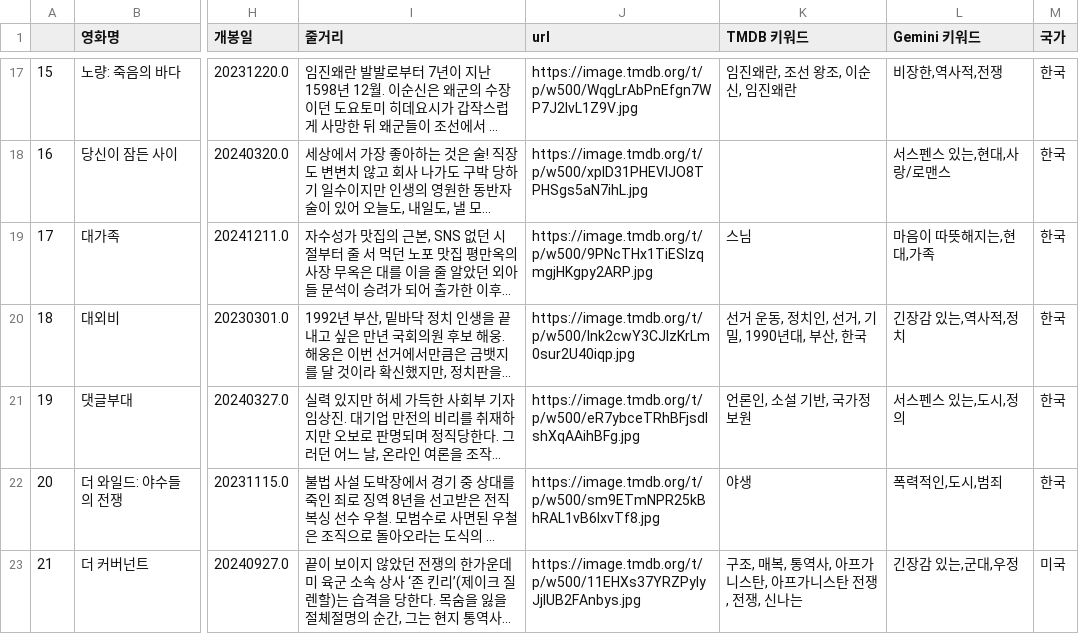
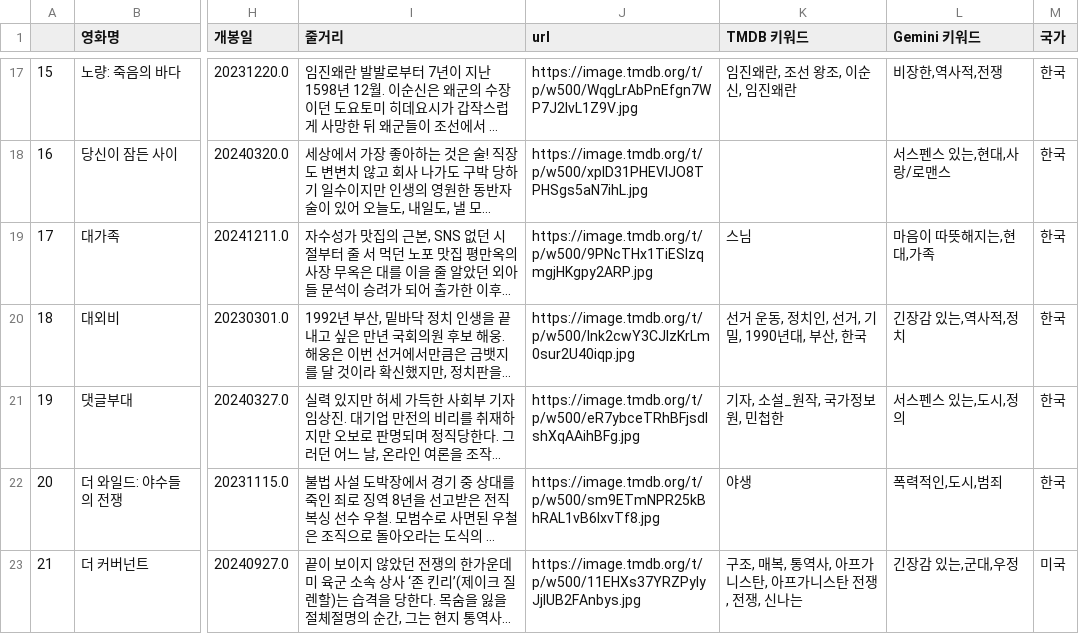
Before and after one commit to leejeongyeon-111/mysuni-SKreen, a CSV file: data/영화DB(임시).csv, drawn as a sheet; only a part is shown, gaps mark what is left out; long unchanged cells end in …; the diff names each change by its address in the sheet, - before the commit and + after, or states it on an @@ line.

Commit message:
Update 영화DB(임시).csv

```diff
--- a/data/영화DB(임시).csv
+++ b/data/영화DB(임시).csv
-K21 (TMDB 키워드): 언론인, 소설 기반, 국가정보원
+K21 (TMDB 키워드): 기자, 소설_원작, 국가정보원, 민첩한
```
